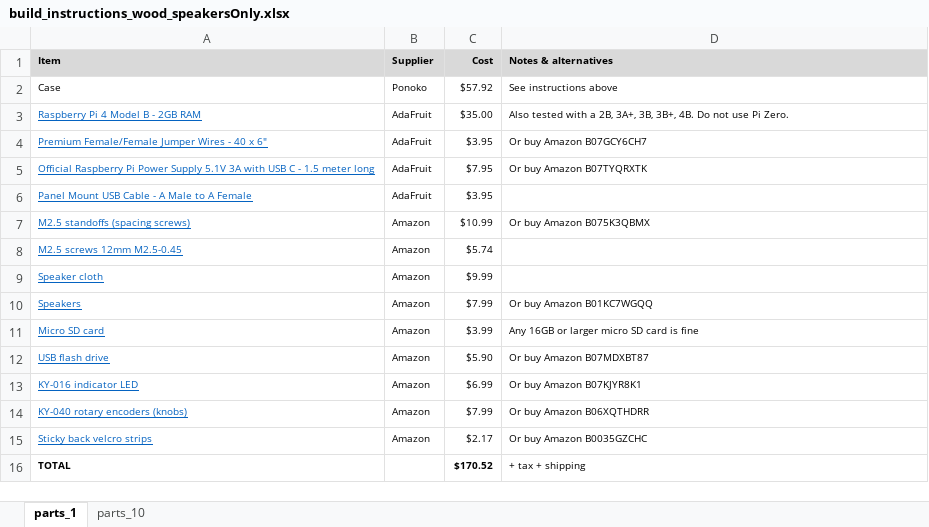
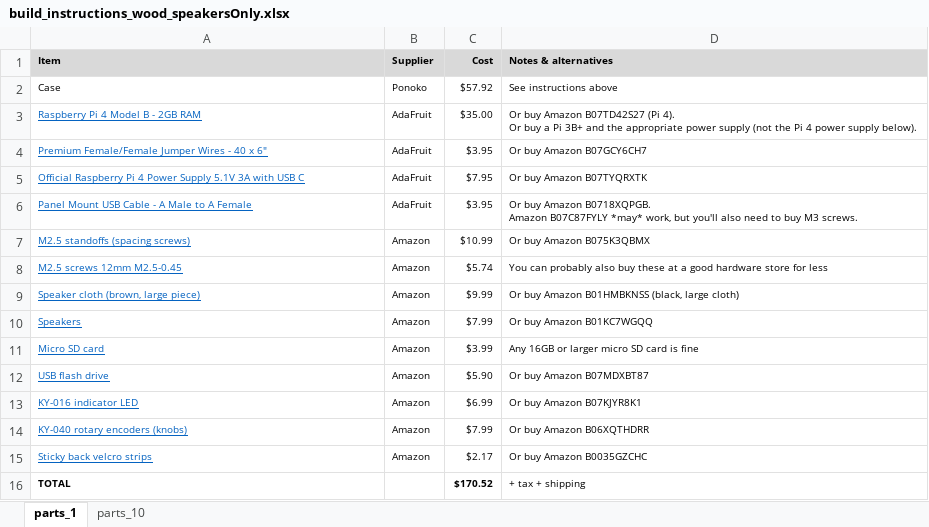
Before and after one commit to rosswesleyporter/dqmusicbox, an Excel workbook: docs/build_instructions_wood_speakersOnly.xlsx, sheet parts_1, drawn as a sheet; values as stored, in another font and other column widths than the file's, no borders; ↵ is a line break in a cell; the diff names each change by its address in the sheet, - before the commit and + after, or states it on an @@ line.

```diff
--- a/docs/build_instructions_wood_speakersOnly.xlsx (sheet parts_1)
+++ b/docs/build_instructions_wood_speakersOnly.xlsx (sheet parts_1)
-D3 (Notes & alternatives): Also tested with a 2B, 3A+, 3B, 3B+, 4B. Do not use Pi Zero.
+D3 (Notes & alternatives): Or buy Amazon B07TD42S27 (Pi 4). ↵ Or buy a Pi 3B+ and the appropriate power supply (not the Pi 4 power supply below).
-A5 (Item): …Raspberry Pi Power Supply 5.1V 3A with USB C - 1.5 meter long
+A5 (Item): …Raspberry Pi 4 Power Supply 5.1V 3A with USB C
-D6 (Notes & alternatives): (empty)
+D6 (Notes & alternatives): Or buy Amazon B0718XQPGB. ↵ Amazon B07C87FYLY *may* work, but you'll also need to buy M3 screws.
-D8 (Notes & alternatives): (empty)
+D8 (Notes & alternatives): You can probably also buy these at a good hardware store for less
-A9 (Item): Speaker cloth
+A9 (Item): Speaker cloth (brown, large piece)
-D9 (Notes & alternatives): (empty)
+D9 (Notes & alternatives): Or buy Amazon B01HMBKNSS (black, large cloth)
```
Also changed, not shown: sheet parts_10, 3 other files.
